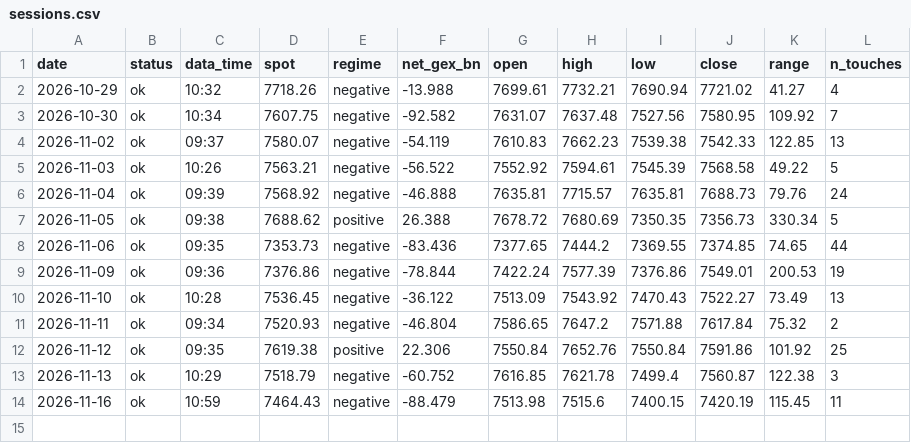
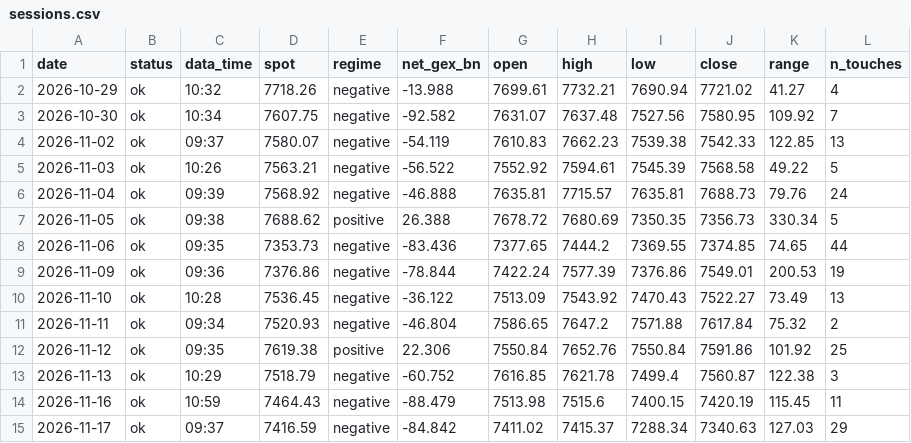
Before and after one commit to MBKGEX/spx-gex-touch-log, a CSV file: data/sessions.csv, drawn as a sheet; the diff names each change by its address in the sheet, - before the commit and + after, or states it on an @@ line.

```diff
--- a/data/sessions.csv
+++ b/data/sessions.csv
+row 15: 2026-11-17 | ok | 09:37 | 7416.59 | negative | -84.842 | 7411.02 | 7415.37 | 7288.34 | 7340.63 | 127.03 | 29
```
Also changed, not shown: data/touches.csv, 1 other file.
